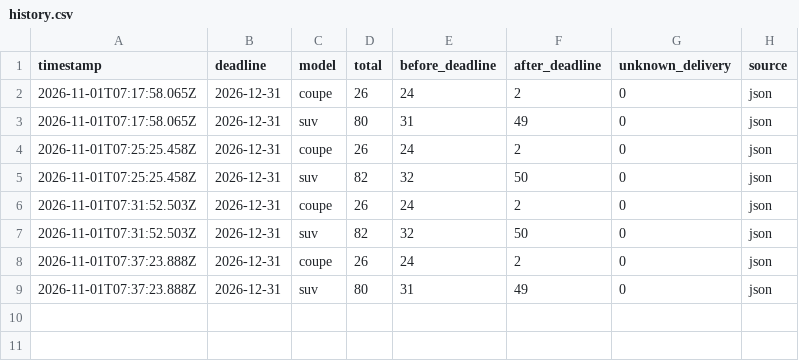
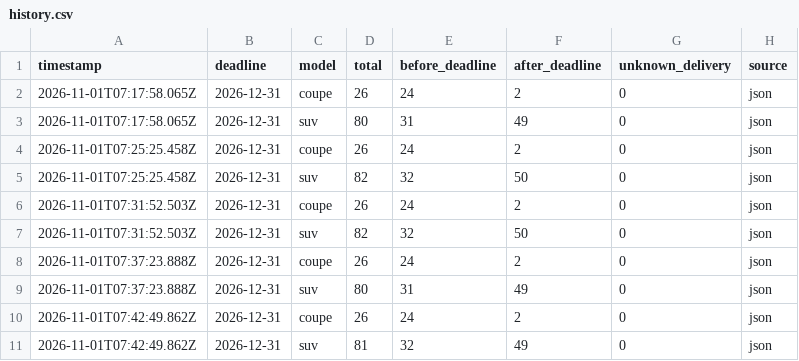
Before and after one commit to stratosferik/Polestar, a CSV file: data/history.csv, drawn as a sheet.

```diff
--- a/data/history.csv
+++ b/data/history.csv
@@ -9 +9,3 @@ timestamp,deadline,model,total,before_deadline,after_deadline,unknown_delivery,s
 2026-11-01T07:37:23.888Z,2026-12-31,suv,80,31,49,0,json
+2026-11-01T07:42:49.862Z,2026-12-31,coupe,26,24,2,0,json
+2026-11-01T07:42:49.862Z,2026-12-31,suv,81,32,49,0,json
```
Also changed, not shown: 2 other files.
